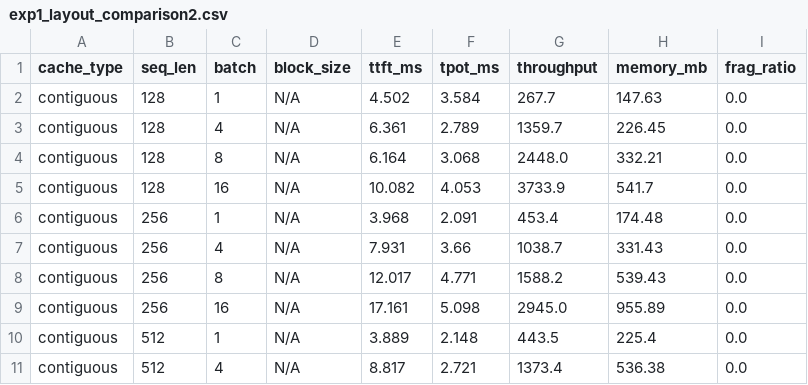
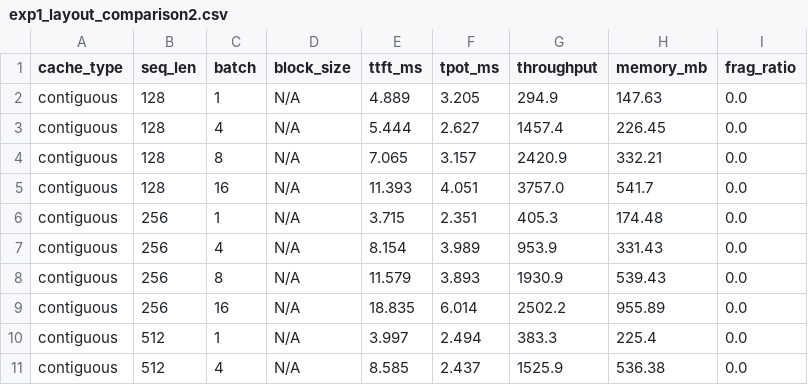
Before and after one commit to Suraj-Sedai/paged-kv-cache-analysis, a CSV file: experiments/results/exp1_layout_comparison2.csv, drawn as a sheet; only a part is shown; the diff covers the shown part only.

```diff
--- a/experiments/results/exp1_layout_comparison2.csv
+++ b/experiments/results/exp1_layout_comparison2.csv
@@ -1,11 +1,11 @@
 cache_type,seq_len,batch,block_size,ttft_ms,tpot_ms,throughput,memory_mb,frag_ratio
-contiguous,128,1,N/A,4.502,3.584,267.7,147.63,0.0
-contiguous,128,4,N/A,6.361,2.789,1359.7,226.45,0.0
-contiguous,128,8,N/A,6.164,3.068,2448.0,332.21,0.0
-contiguous,128,16,N/A,10.082,4.053,3733.9,541.7,0.0
-contiguous,256,1,N/A,3.968,2.091,453.4,174.48,0.0
-contiguous,256,4,N/A,7.931,3.66,1038.7,331.43,0.0
-contiguous,256,8,N/A,12.017,4.771,1588.2,539.43,0.0
-contiguous,256,16,N/A,17.161,5.098,2945.0,955.89,0.0
-contiguous,512,1,N/A,3.889,2.148,443.5,225.4,0.0
-contiguous,512,4,N/A,8.817,2.721,1373.4,536.38,0.0
+contiguous,128,1,N/A,4.889,3.205,294.9,147.63,0.0
+contiguous,128,4,N/A,5.444,2.627,1457.4,226.45,0.0
+contiguous,128,8,N/A,7.065,3.157,2420.9,332.21,0.0
+contiguous,128,16,N/A,11.393,4.051,3757.0,541.7,0.0
+contiguous,256,1,N/A,3.715,2.351,405.3,174.48,0.0
+contiguous,256,4,N/A,8.154,3.989,953.9,331.43,0.0
+contiguous,256,8,N/A,11.579,3.893,1930.9,539.43,0.0
+contiguous,256,16,N/A,18.835,6.014,2502.2,955.89,0.0
+contiguous,512,1,N/A,3.997,2.494,383.3,225.4,0.0
+contiguous,512,4,N/A,8.585,2.437,1525.9,536.38,0.0
```
Also changed, not shown: 110 edited cells elsewhere in this file, experiments/results/exp1_layout_comparison.csv, 8 other files.
